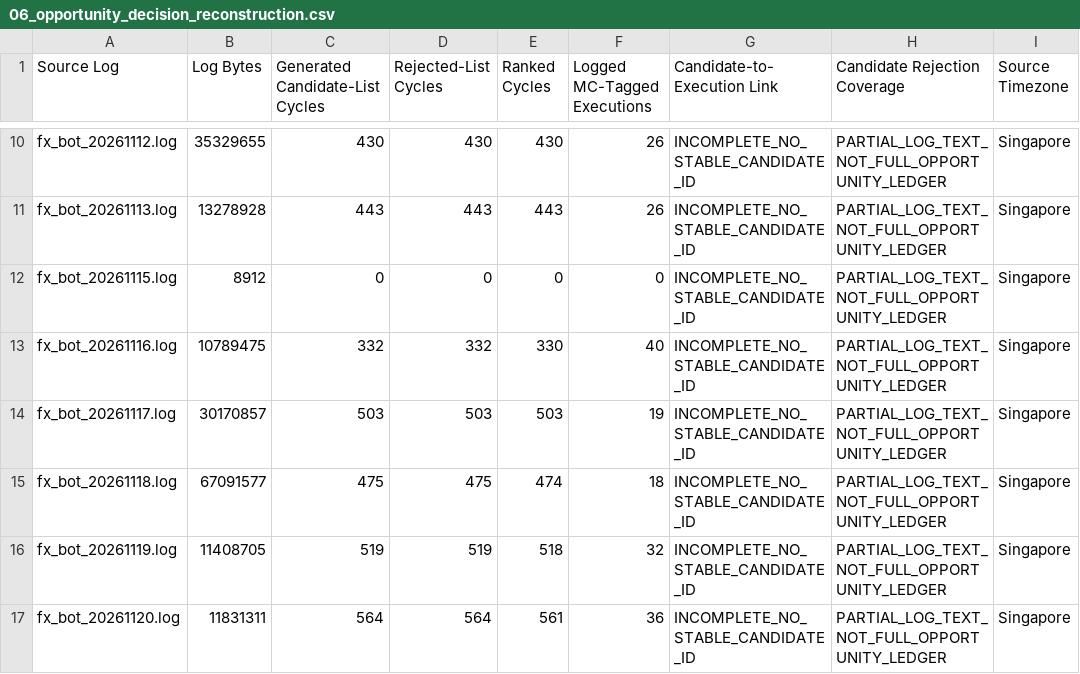
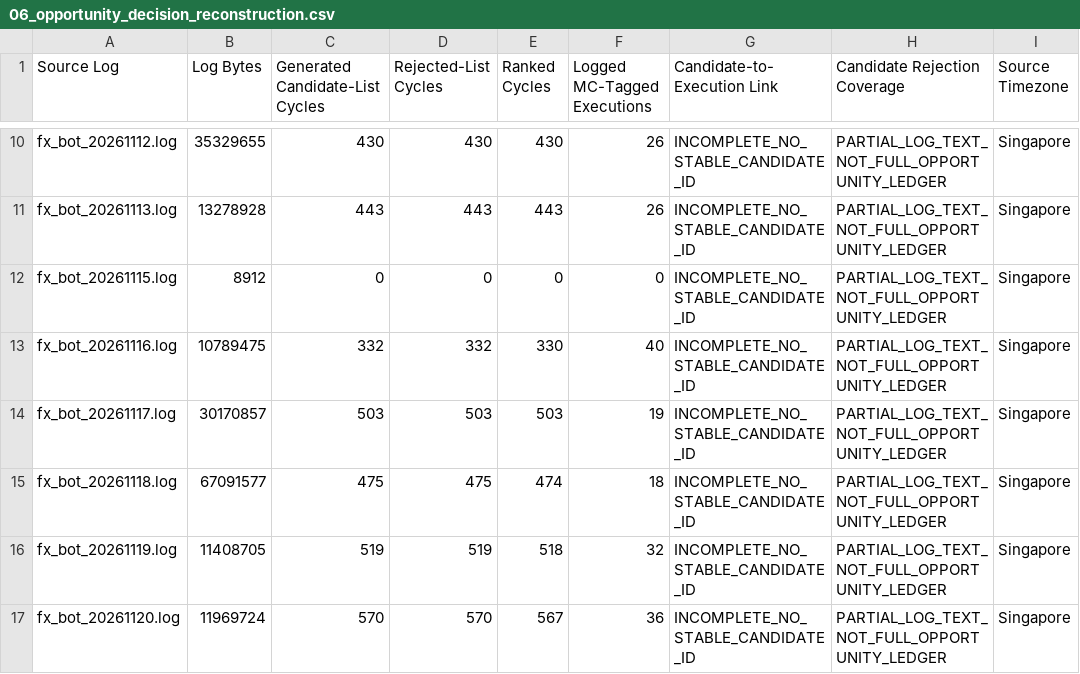
Before and after one commit to liqinsg/ai_training_cnn, a CSV file: docs/MC_AUDIT_PACKAGE/06_opportunity_decision_reconstruction.csv, drawn as a sheet; only a part is shown, gaps mark what is left out.

Commit message:
mc audit package

```diff
--- a/docs/MC_AUDIT_PACKAGE/06_opportunity_decision_reconstruction.csv
+++ b/docs/MC_AUDIT_PACKAGE/06_opportunity_decision_reconstruction.csv
@@ -16,2 +16,2 @@ fx_bot_20261118.log,67091577,475,475,474,18,INCOMPLETE_NO_STABLE_CANDIDATE_ID,PA
 fx_bot_20261119.log,11408705,519,519,518,32,INCOMPLETE_NO_STABLE_CANDIDATE_ID,PARTIAL_LOG_TEXT_NOT_FULL_OPPORTUNITY_LEDGER,Singapore
-fx_bot_20261120.log,11831311,564,564,561,36,INCOMPLETE_NO_STABLE_CANDIDATE_ID,PARTIAL_LOG_TEXT_NOT_FULL_OPPORTUNITY_LEDGER,Singapore
+fx_bot_20261120.log,11969724,570,570,567,36,INCOMPLETE_NO_STABLE_CANDIDATE_ID,PARTIAL_LOG_TEXT_NOT_FULL_OPPORTUNITY_LEDGER,Singapore
```
Also changed, not shown: 8 other files.
